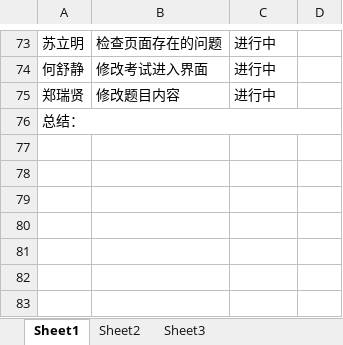
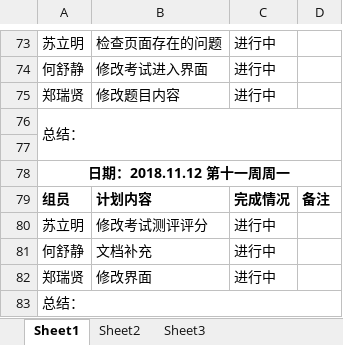
Before and after one commit to gdqy-it/soft162-163, an Excel workbook: 第04组/04项目计划表 .xlsx, sheet Sheet1, drawn as a sheet; only a part is shown, gaps mark what is left out; values as stored, in another font and other column widths than the file's, no borders; the diff names each change by its address in the sheet, - before the commit and + after, or states it on an @@ line.

Commit message:
Add files via upload

```diff
--- a/第04组/04项目计划表 .xlsx (sheet Sheet1)
+++ b/第04组/04项目计划表 .xlsx (sheet Sheet1)
+row 77: (empty)
+row 78: 日期：2018.11.12 第十一周周一
+row 79: 组员 | 计划内容 | 完成情况 | 备注
+row 80: 苏立明 | 修改考试测评评分 | 进行中
+row 81: 何舒静 | 文档补充 | 进行中
+row 82: 郑瑞贤 | 修改界面 | 进行中
+row 83: 总结：
```
